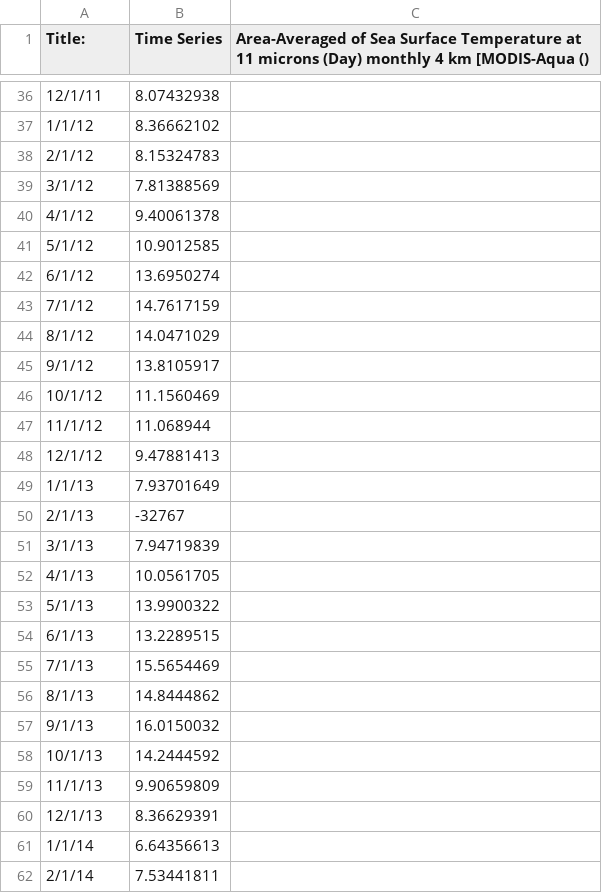
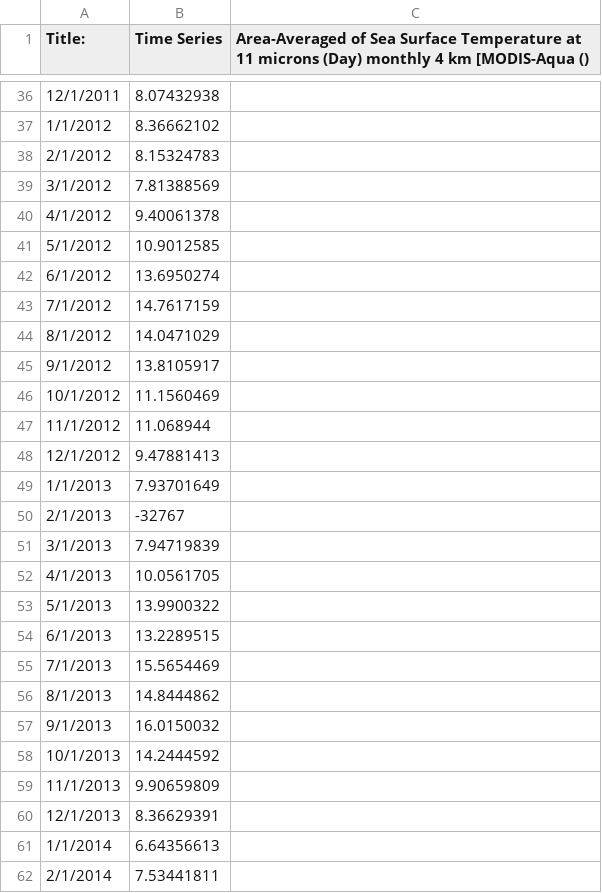
Before and after one commit to erlwagne/RhinoWork, a CSV file: data/DI.sst.m.csv, drawn as a sheet; only a part is shown, gaps mark what is left out; the diff covers the shown part only; the diff names each change by its address in the sheet, - before the commit and + after, or states it on an @@ line.

```diff
--- a/data/DI.sst.m.csv
+++ b/data/DI.sst.m.csv
-A36 (Title:): 12/1/11
+A36 (Title:): 12/1/2011
-A37 (Title:): 1/1/12
+A37 (Title:): 1/1/2012
-A38 (Title:): 2/1/12
+A38 (Title:): 2/1/2012
-A39 (Title:): 3/1/12
+A39 (Title:): 3/1/2012
-A40 (Title:): 4/1/12
+A40 (Title:): 4/1/2012
-A41 (Title:): 5/1/12
+A41 (Title:): 5/1/2012
-A42 (Title:): 6/1/12
+A42 (Title:): 6/1/2012
-A43 (Title:): 7/1/12
+A43 (Title:): 7/1/2012
-A44 (Title:): 8/1/12
+A44 (Title:): 8/1/2012
-A45 (Title:): 9/1/12
+A45 (Title:): 9/1/2012
-A46 (Title:): 10/1/12
+A46 (Title:): 10/1/2012
-A47 (Title:): 11/1/12
+A47 (Title:): 11/1/2012
-A48 (Title:): 12/1/12
+A48 (Title:): 12/1/2012
-A49 (Title:): 1/1/13
+A49 (Title:): 1/1/2013
-A50 (Title:): 2/1/13
+A50 (Title:): 2/1/2013
-A51 (Title:): 3/1/13
+A51 (Title:): 3/1/2013
-A52 (Title:): 4/1/13
+A52 (Title:): 4/1/2013
-A53 (Title:): 5/1/13
+A53 (Title:): 5/1/2013
-A54 (Title:): 6/1/13
+A54 (Title:): 6/1/2013
-A55 (Title:): 7/1/13
+A55 (Title:): 7/1/2013
-A56 (Title:): 8/1/13
+A56 (Title:): 8/1/2013
-A57 (Title:): 9/1/13
+A57 (Title:): 9/1/2013
-A58 (Title:): 10/1/13
+A58 (Title:): 10/1/2013
-A59 (Title:): 11/1/13
+A59 (Title:): 11/1/2013
-A60 (Title:): 12/1/13
+A60 (Title:): 12/1/2013
-A61 (Title:): 1/1/14
+A61 (Title:): 1/1/2014
-A62 (Title:): 2/1/14
+A62 (Title:): 2/1/2014
```
Also changed, not shown: 82 edited cells elsewhere in this file, data/CoastalUpwellingIndex.csv, data/MEI.csv, 2 other files.
